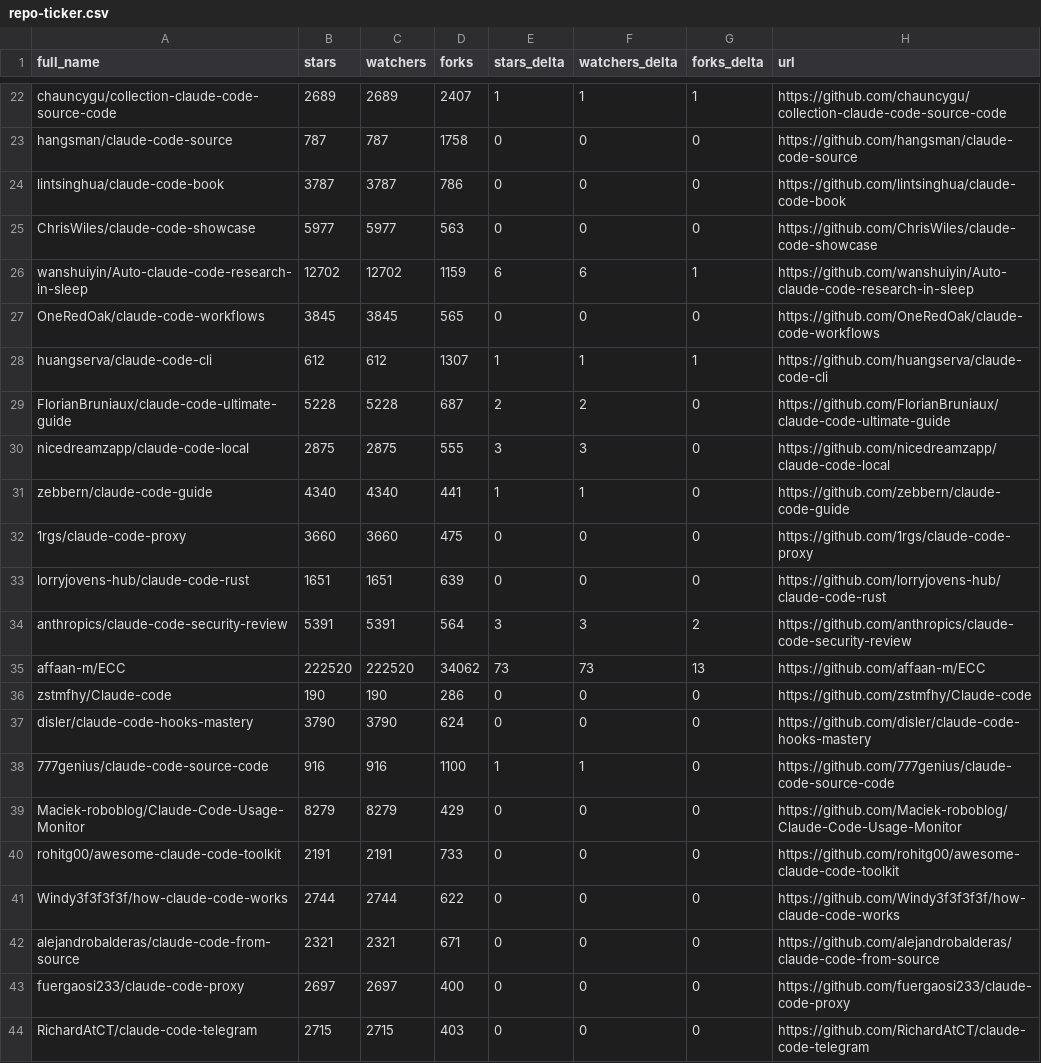
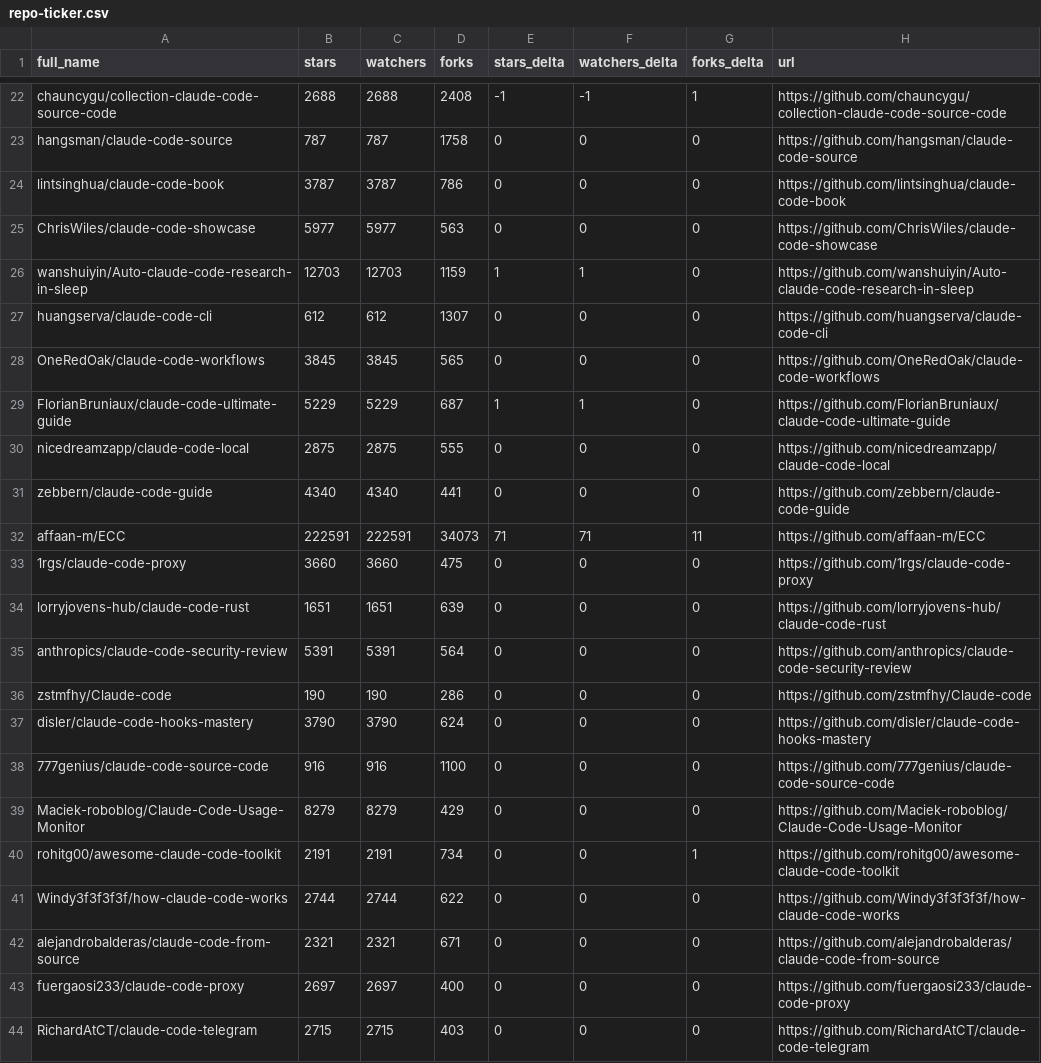
Before and after one commit to Gregnos/awesome-claude-code, a CSV file: data/repo-ticker.csv, drawn as a sheet; only a part is shown, gaps mark what is left out; removed rows and columns are numbered as before the commit, all else as after; the diff covers the shown part only; the diff names each change by its address in the sheet, - before the commit and + after, or states it on an @@ line.

```diff
--- a/data/repo-ticker.csv
+++ b/data/repo-ticker.csv
-B22 (stars): 2689
+B22 (stars): 2688
-C22 (watchers): 2689
+C22 (watchers): 2688
-D22 (forks): 2407
+D22 (forks): 2408
-E22 (stars_delta): 1
+E22 (stars_delta): -1
-F22 (watchers_delta): 1
+F22 (watchers_delta): -1
-B26 (stars): 12702
+B26 (stars): 12703
-C26 (watchers): 12702
+C26 (watchers): 12703
-E26 (stars_delta): 6
+E26 (stars_delta): 1
-F26 (watchers_delta): 6
+F26 (watchers_delta): 1
-G26 (forks_delta): 1
+G26 (forks_delta): 0
+row 27: huangserva/claude-code-cli | 612 | 612 | 1307 | 0 | 0 | 0 | https://github.com/huangserva/claude-code-cli
-row 28: huangserva/claude-code-cli | 612 | 612 | 1307 | 1 | 1 | 1 | https://github.com/huangserva/claude-code-cli
-B29 (stars): 5228
+B29 (stars): 5229
-C29 (watchers): 5228
+C29 (watchers): 5229
-E29 (stars_delta): 2
+E29 (stars_delta): 1
-F29 (watchers_delta): 2
+F29 (watchers_delta): 1
-E30 (stars_delta): 3
+E30 (stars_delta): 0
-F30 (watchers_delta): 3
+F30 (watchers_delta): 0
-E31 (stars_delta): 1
+E31 (stars_delta): 0
-F31 (watchers_delta): 1
+F31 (watchers_delta): 0
+row 32: affaan-m/ECC | 222591 | 222591 | 34073 | 71 | 71 | 11 | https://github.com/affaan-m/ECC
-E35 (stars_delta): 3
+E35 (stars_delta): 0
-F35 (watchers_delta): 3
+F35 (watchers_delta): 0
-G35 (forks_delta): 2
+G35 (forks_delta): 0
-row 35: affaan-m/ECC | 222520 | 222520 | 34062 | 73 | 73 | 13 | https://github.com/affaan-m/ECC
-E38 (stars_delta): 1
+E38 (stars_delta): 0
-F38 (watchers_delta): 1
+F38 (watchers_delta): 0
-D40 (forks): 733
+D40 (forks): 734
-G40 (forks_delta): 0
+G40 (forks_delta): 1
```
Also changed, not shown: 2 added rows, 2 removed rows and 107 edited cells elsewhere in this file, 4 other files.
